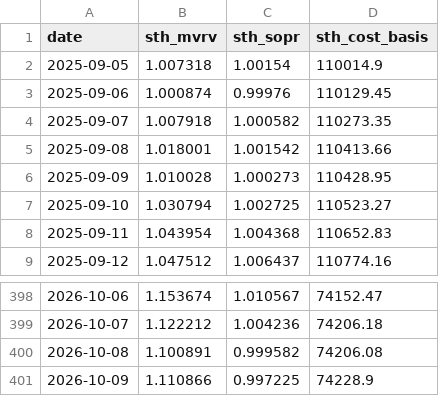
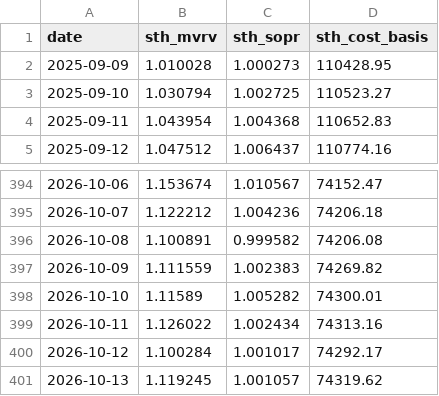
Before and after one commit to BigSky71/btc-thesis-feeds, a CSV file: btd_watch_history.csv, drawn as a sheet; only a part is shown, gaps mark what is left out.

Commit message:
Weekday watch feeds 2026-10-13
btd_watch as_of=2026-10-13 spot_ref=83181.83 sth_mvrv=1.119 sth_sopr=1.001 sth_cb=74320 textbook_btd=False
etf_watch as_of=2026-10-12 net_flow_1w=-0.065B vol_1w=1.21B
funding_watch as_of=2026-10-09 severity=elevated MOVE=98.47 SOFR=3.87

```diff
--- a/btd_watch_history.csv
+++ b/btd_watch_history.csv
@@ -1,6 +1,2 @@
 date,sth_mvrv,sth_sopr,sth_cost_basis
-2025-09-05,1.007318,1.00154,110014.9
-2025-09-06,1.000874,0.99976,110129.45
-2025-09-07,1.007918,1.000582,110273.35
-2025-09-08,1.018001,1.001542,110413.66
 2025-09-09,1.010028,1.000273,110428.95
@@ -400,2 +396,6 @@ date,sth_mvrv,sth_sopr,sth_cost_basis
 2026-10-08,1.100891,0.999582,74206.08
-2026-10-09,1.110866,0.997225,74228.9
+2026-10-09,1.111559,1.002383,74269.82
+2026-10-10,1.11589,1.005282,74300.01
+2026-10-11,1.126022,1.002434,74313.16
+2026-10-12,1.100284,1.001017,74292.17
+2026-10-13,1.119245,1.001057,74319.62
```
Also changed, not shown: 3 other files.
